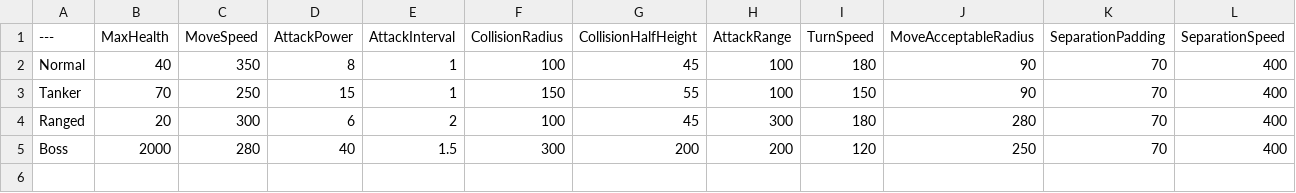
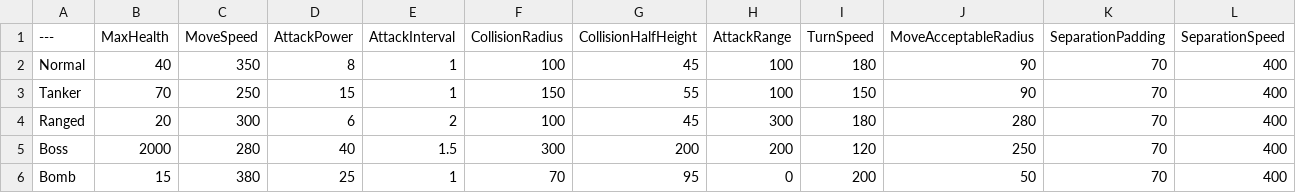
Before and after one commit to Stack-Coin/CoinPusher, a CSV file: CP/Content/Monster/Data/DT_MonsterStat.csv, drawn as a sheet; the diff names each change by its address in the sheet, - before the commit and + after, or states it on an @@ line.

```diff
--- a/CP/Content/Monster/Data/DT_MonsterStat.csv
+++ b/CP/Content/Monster/Data/DT_MonsterStat.csv
+row 6: Bomb | 15 | 380 | 25 | 1 | 70 | 95 | 0 | 200 | 50 | 70 | 400
```
Also changed, not shown: 11 other files.
